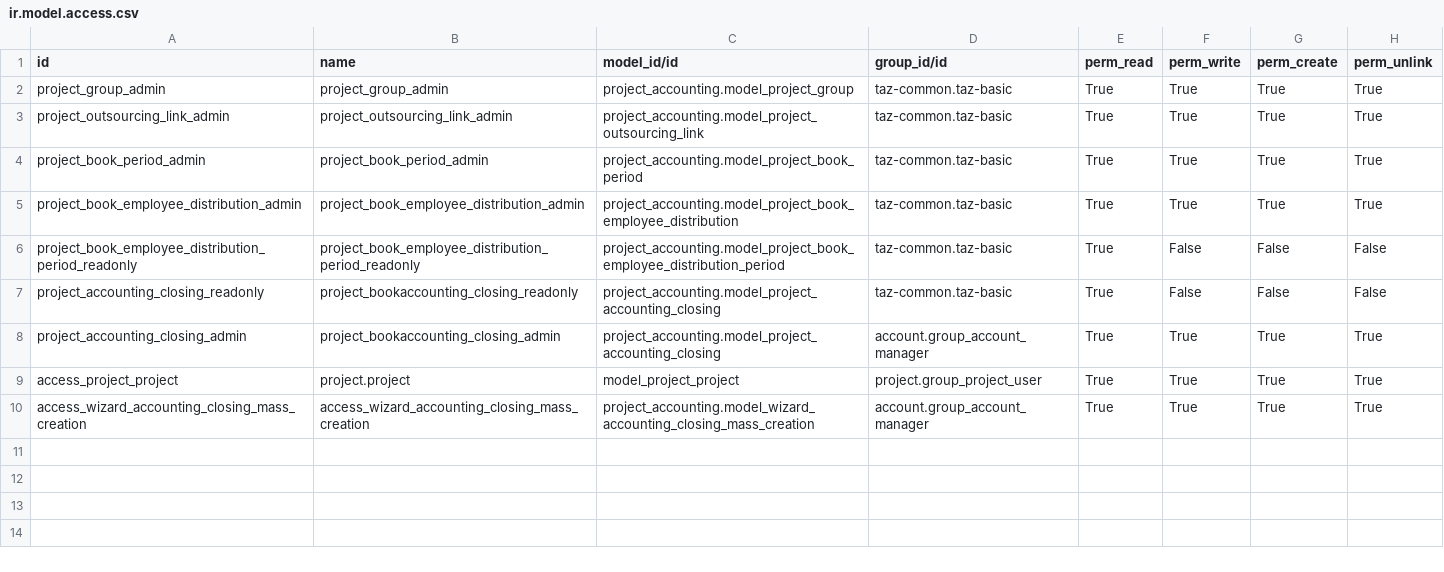
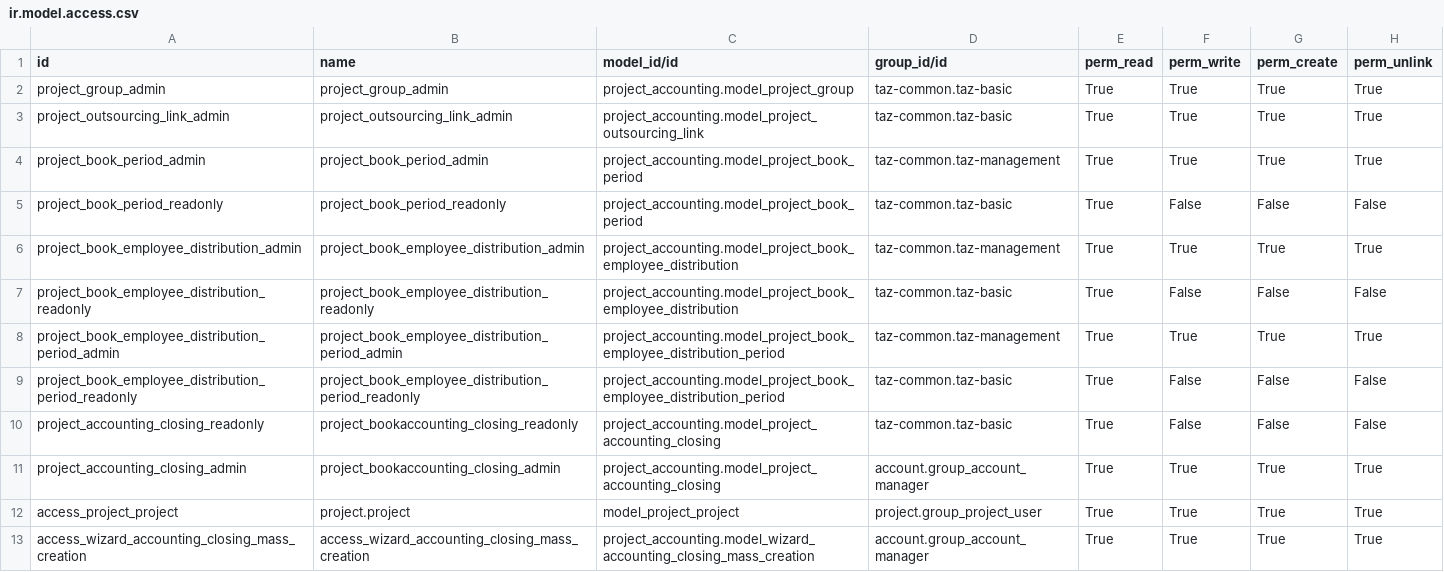
Before and after one commit to taz-paris/taz-odoo, a CSV file: project_accounting/security/ir.model.access.csv, drawn as a sheet.

```diff
--- a/project_accounting/security/ir.model.access.csv
+++ b/project_accounting/security/ir.model.access.csv
@@ -3,4 +3,7 @@
 "project_outsourcing_link_admin","project_outsourcing_link_admin","project_accounting.model_project_outsourcing_link","taz-common.taz-basic","True","True","True","True"
-"project_book_period_admin","project_book_period_admin","project_accounting.model_project_book_period","taz-common.taz-basic","True","True","True","True"
-"project_book_employee_distribution_admin","project_book_employee_distribution_admin","project_accounting.model_project_book_employee_distribution","taz-common.taz-basic","True","True","True","True"
+"project_book_period_admin","project_book_period_admin","project_accounting.model_project_book_period","taz-common.taz-management","True","True","True","True"
+"project_book_period_readonly","project_book_period_readonly","project_accounting.model_project_book_period","taz-common.taz-basic","True","False","False","False"
+"project_book_employee_distribution_admin","project_book_employee_distribution_admin","project_accounting.model_project_book_employee_distribution","taz-common.taz-management","True","True","True","True"
+"project_book_employee_distribution_readonly","project_book_employee_distribution_readonly","project_accounting.model_project_book_employee_distribution","taz-common.taz-basic","True","False","False","False"
+"project_book_employee_distribution_period_admin","project_book_employee_distribution_period_admin","project_accounting.model_project_book_employee_distribution_period","taz-common.taz-management","True","True","True","True"
 "project_book_employee_distribution_period_readonly","project_book_employee_distribution_period_readonly","project_accounting.model_project_book_employee_distribution_period","taz-common.taz-basic","True","False","False","False"
```
Also changed, not shown: 7 other files.
